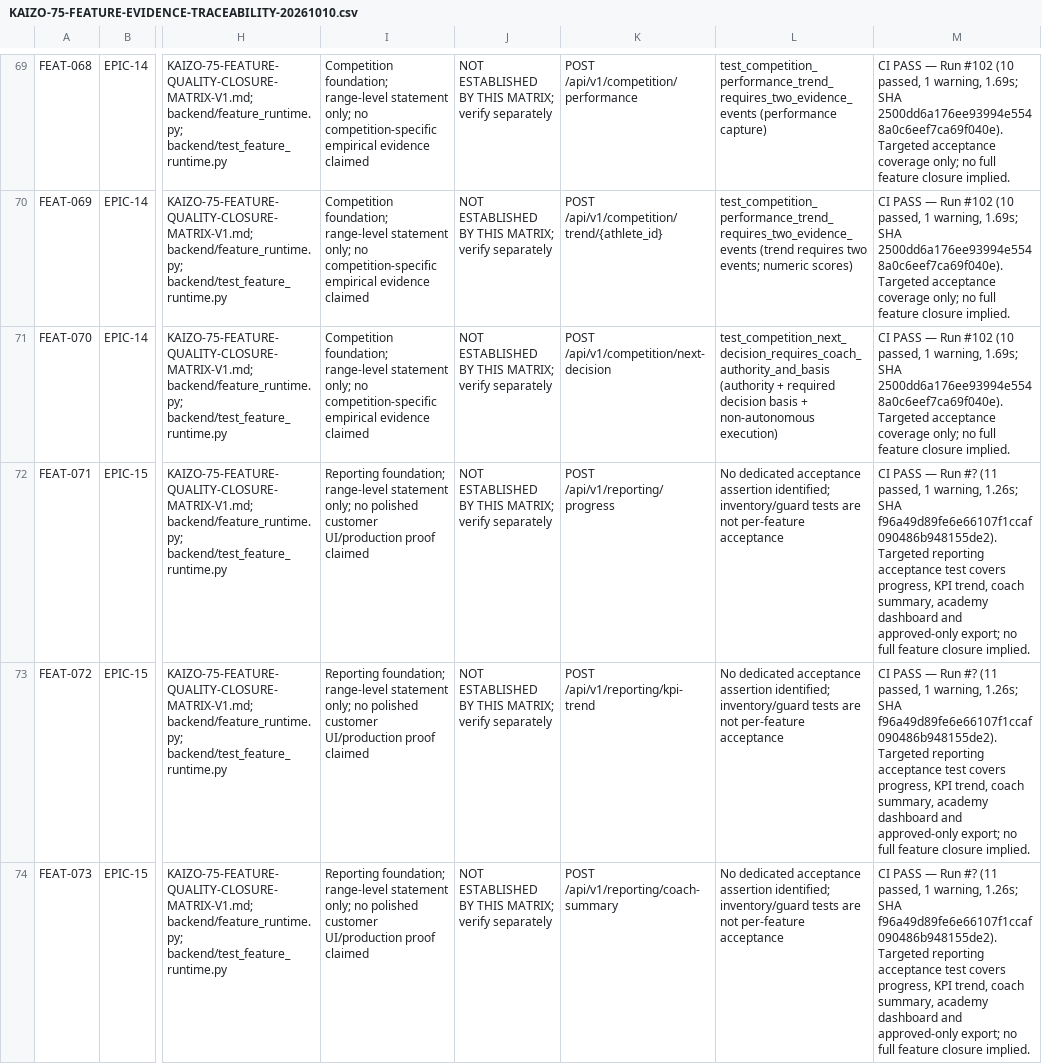
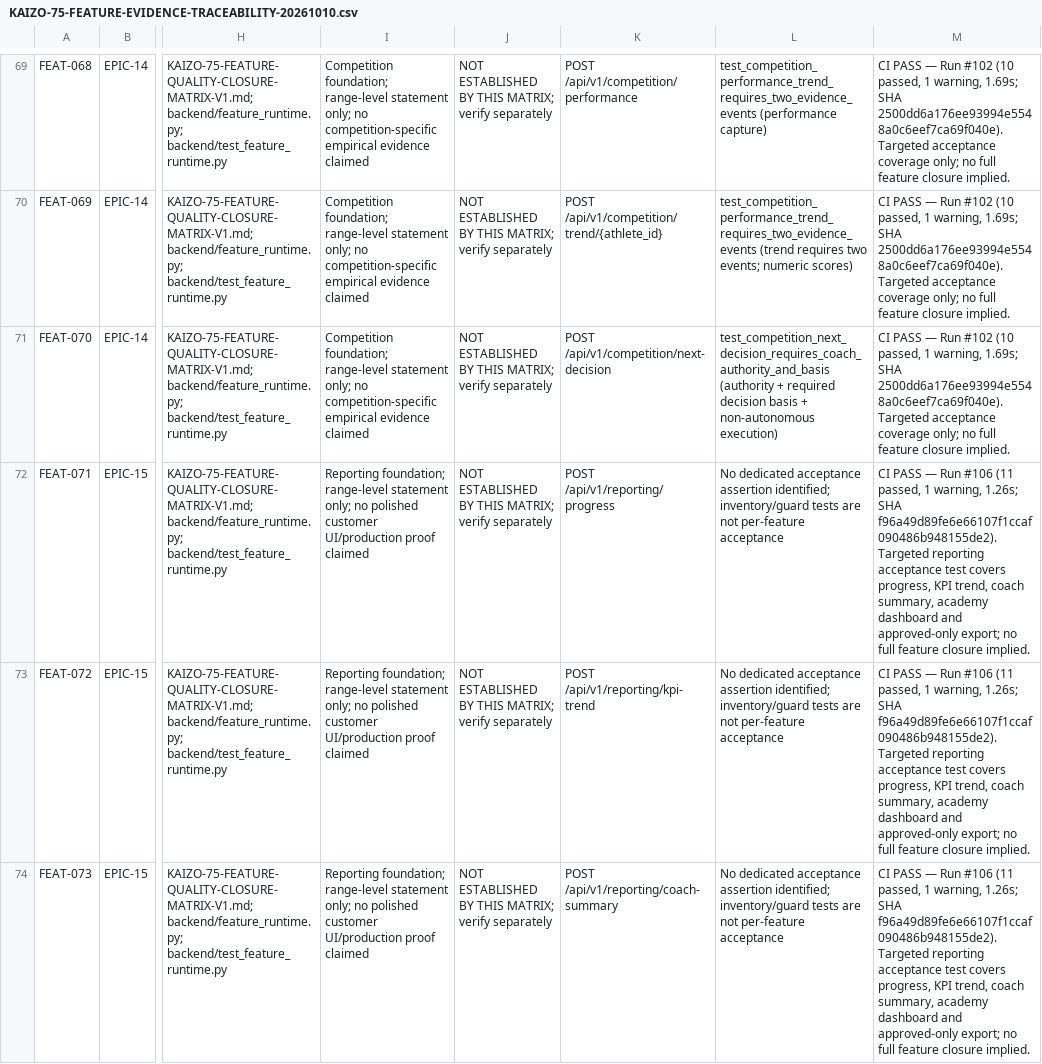
Before and after one commit to hazemwahdan-spec/kaizo-system-, a CSV file: docs/audits/KAIZO-75-FEATURE-EVIDENCE-TRACEABILITY-20261010.csv, drawn as a sheet; only a part is shown, gaps mark what is left out; the diff covers the shown part only; the diff names each change by its address in the sheet, - before the commit and + after, or states it on an @@ line.

Commit message:
audit: pin reporting evidence to exact CI run 106

```diff
--- a/docs/audits/KAIZO-75-FEATURE-EVIDENCE-TRACEABILITY-20261010.csv
+++ b/docs/audits/KAIZO-75-FEATURE-EVIDENCE-TRACEABILITY-20261010.csv
-M72:M74: …— Run #? (11 passed,…
+M72:M74: …— Run #106 (11 passed,…
```
Also changed, not shown: 2 edited cells elsewhere in this file.
